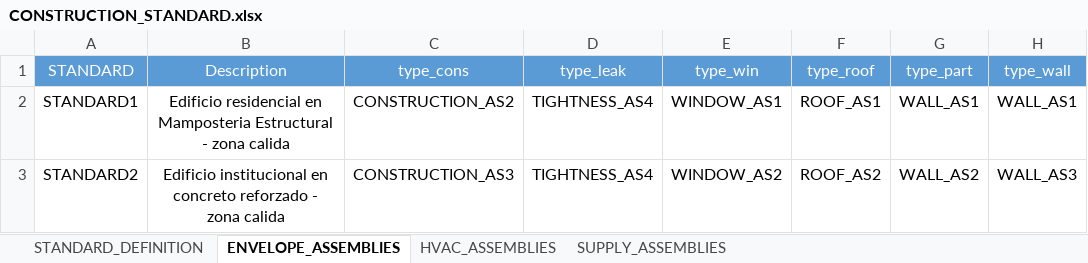
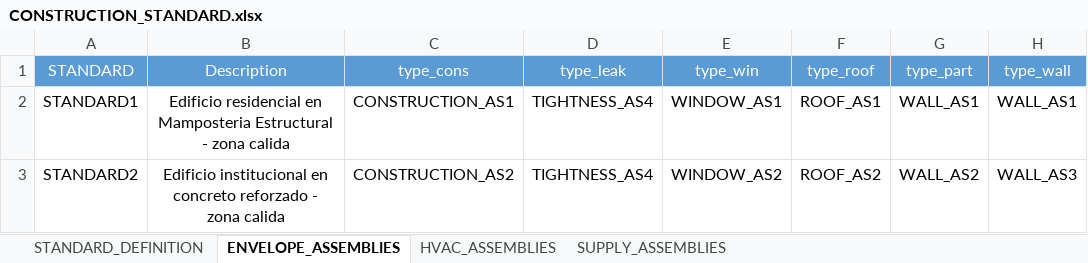
Before and after one commit to architecture-building-systems/CityEnergyAnalyst, an Excel workbook: cea/databases/LATAM/archetypes/CONSTRUCTION_STANDARD.xlsx, sheet ENVELOPE_ASSEMBLIES, drawn as a sheet; only a part is shown; values as stored, in another font and other column widths than the file's, no borders; the diff names each change by its address in the sheet, - before the commit and + after, or states it on an @@ line.

```diff
--- a/cea/databases/LATAM/archetypes/CONSTRUCTION_STANDARD.xlsx (sheet ENVELOPE_ASSEMBLIES)
+++ b/cea/databases/LATAM/archetypes/CONSTRUCTION_STANDARD.xlsx (sheet ENVELOPE_ASSEMBLIES)
-C2 (type_cons): CONSTRUCTION_AS2
+C2 (type_cons): CONSTRUCTION_AS1
-C3 (type_cons): CONSTRUCTION_AS3
+C3 (type_cons): CONSTRUCTION_AS2
```
Also changed, not shown: 3 other files.
